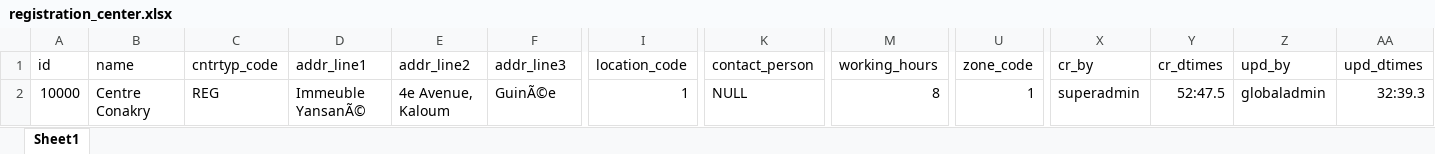
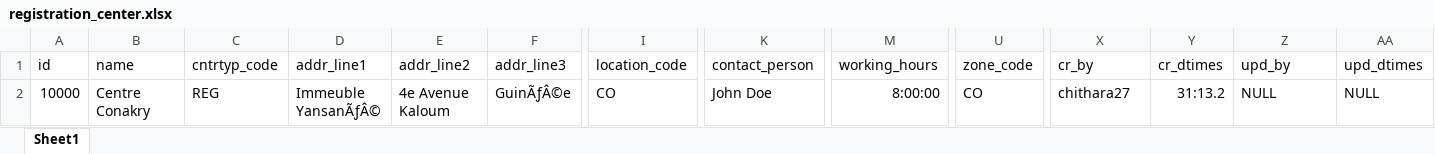
Before and after one commit to WuriGuinea/mosip-data, an Excel workbook: mosip_master/xlsx/registration_center.xlsx, sheet Sheet1, drawn as a sheet; only a part is shown, gaps mark what is left out; values as stored, in another font and other column widths than the file's, no borders; the diff names each change by its address in the sheet, - before the commit and + after, or states it on an @@ line.

```diff
--- a/mosip_master/xlsx/registration_center.xlsx (sheet Sheet1)
+++ b/mosip_master/xlsx/registration_center.xlsx (sheet Sheet1)
-D2 (addr_line1): Immeuble YansanÃ©
+D2 (addr_line1): Immeuble YansanÃƒÂ©
-E2 (addr_line2): 4e Avenue, Kaloum
+E2 (addr_line2): 4e Avenue Kaloum
-F2 (addr_line3): GuinÃ©e
+F2 (addr_line3): GuinÃƒÂ©e
-I2 (location_code): 1
+I2 (location_code): CO
-K2 (contact_person): NULL
+K2 (contact_person): John Doe
-M2 (working_hours): 8
+M2 (working_hours): 8:00:00
-U2 (zone_code): 1
+U2 (zone_code): CO
-X2 (cr_by): superadmin
+X2 (cr_by): chithara27
-Y2 (cr_dtimes): 52:47.5
+Y2 (cr_dtimes): 31:13.2
-Z2 (upd_by): globaladmin
+Z2 (upd_by): NULL
-AA2 (upd_dtimes): 32:39.3
+AA2 (upd_dtimes): NULL
```
Also changed, not shown: mosip_master/xlsx/loc_holiday.xlsx, mosip_master/xlsx/zone.xlsx.
